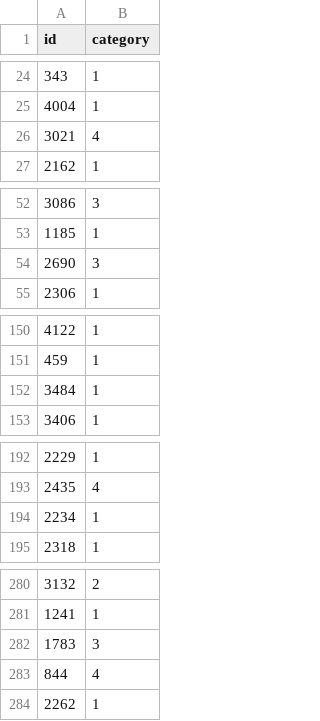
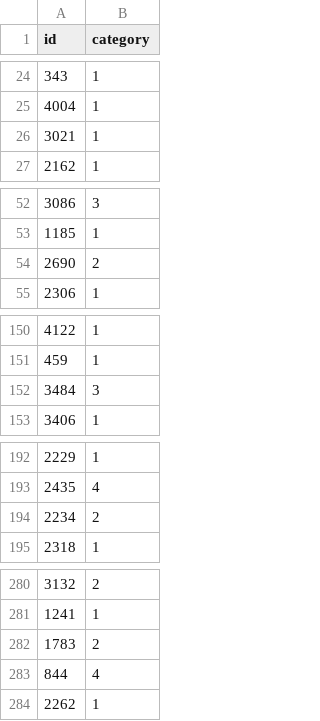
Before and after one commit to bloominstituteoftechnology/DS-Unit-4-Sprint-1-NLP, a CSV file: module3-document-classification/data/submission_TFIDF_RF.csv, drawn as a sheet; only a part is shown, gaps mark what is left out.

Commit message:
adding submission csvs

```diff
--- a/module3-document-classification/data/submission_TFIDF_RF.csv
+++ b/module3-document-classification/data/submission_TFIDF_RF.csv
@@ -25,3 +25,3 @@ id,category
 4004,1
-3021,4
+3021,1
 2162,1
@@ -53,3 +53,3 @@ id,category
 1185,1
-2690,3
+2690,2
 2306,1
@@ -151,3 +151,3 @@ id,category
 459,1
-3484,1
+3484,3
 3406,1
@@ -193,3 +193,3 @@ id,category
 2435,4
-2234,1
+2234,2
 2318,1
@@ -281,3 +281,3 @@ id,category
 1241,1
-1783,3
+1783,2
 844,4
```
Also changed, not shown: module3-document-classification/data/submission_TFIDF_SVD_SGDC.csv, 2 other files.
